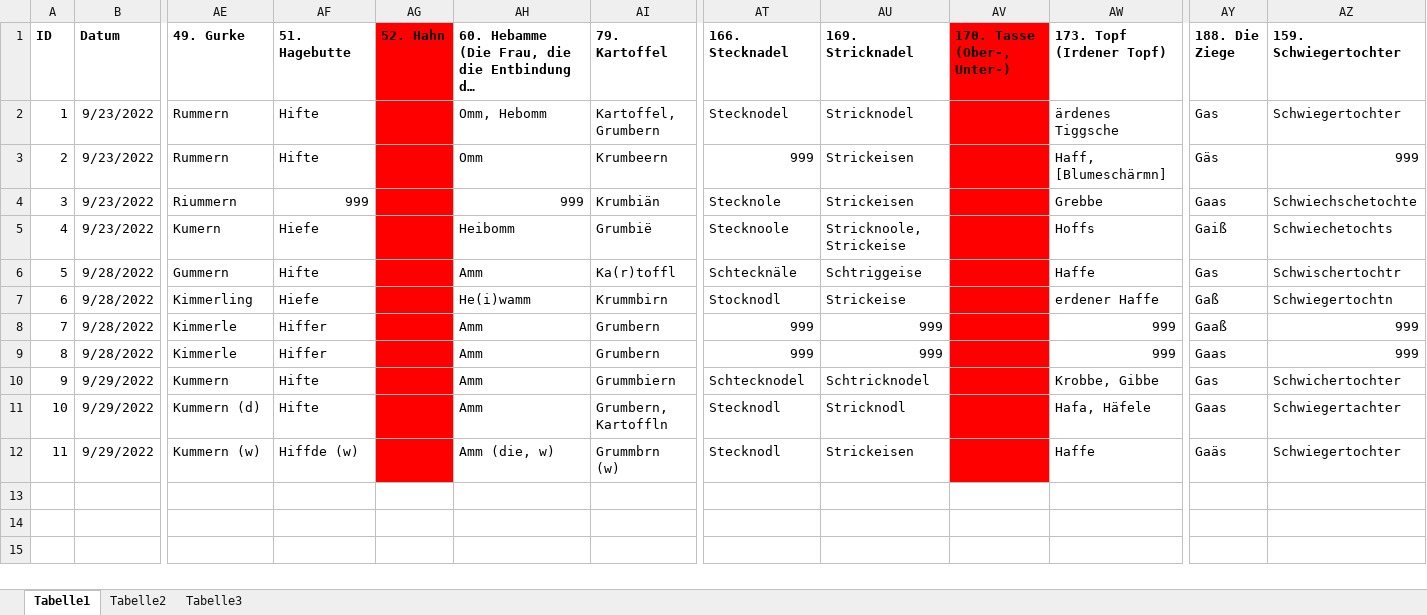
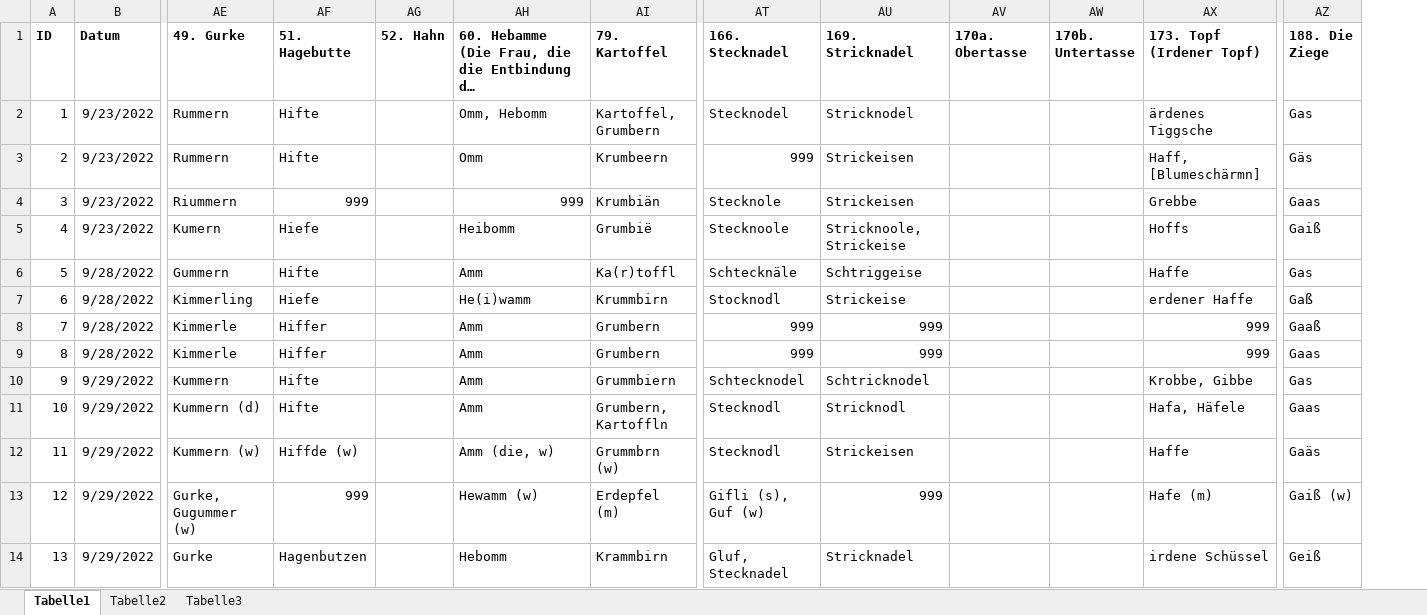
Before and after one commit to SchoenbergA/DWA, an Excel workbook: Data/DWA_JH.xlsx, sheet Tabelle1, drawn as a sheet; only a part is shown, gaps mark what is left out; long unchanged cells end in …; values as stored, in another font and other column widths than the file's, no borders; removed rows and columns are numbered as before the commit, all else as after; rows hold the shown columns only; the diff covers the shown part only; the diff names each change by its address in the sheet, - before the commit and + after, or states it on an @@ line.

```diff
--- a/Data/DWA_JH.xlsx (sheet Tabelle1)
+++ b/Data/DWA_JH.xlsx (sheet Tabelle1)
+column AW (170b. Untertasse), empty
-column AZ (159. Schwiegertochter), rows 2-12: Schwiegertochter | 999 | Schwiechschetochte | Schwiechetochts | Schwischertochtr | Schwiegertochtn | 999 | 999 | Schwichertochter | Schwiegertachter | Schwiegertochter
-AG1:AG12 fill: #FF0000
+AG1:AG12 fill: none
-AV1: 170. Tasse (Ober-, Unter-)
+AV1: 170a. Obertasse
-AV1:AV12 fill: #FF0000
+AV1:AV12 fill: none
+row 13: 12 | 9/29/2022 | Gurke, Gugummer (w) | 999 |  | Hewamm (w) | Erdepfel (m) | Gifli (s), Guf (w) | 999 |  |  | Hafe (m) | Gaiß (w)
+row 14: 13 | 9/29/2022 | Gurke | Hagenbutzen |  | Hebomm | Krammbirn | Gluf, Stecknadel | Stricknadel |  |  | irdene Schüssel | Geiß
```
Also changed, not shown: 27 added rows elsewhere in this sheet, Doc/DWA_studyarea_Grid.xlsx, GeoRef/DWA_JH_GeoRef_studyarea.xlsx.
